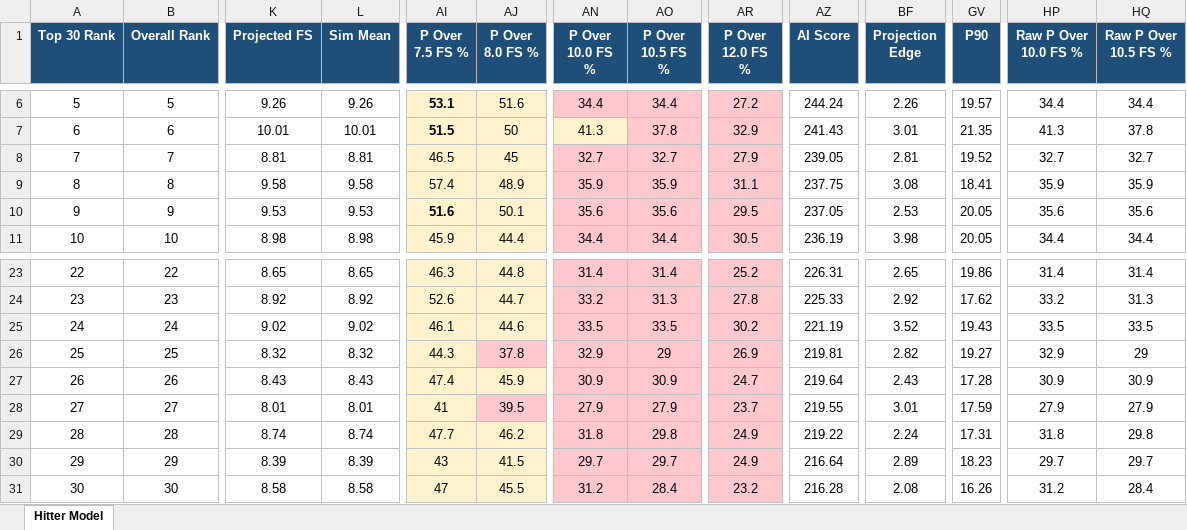
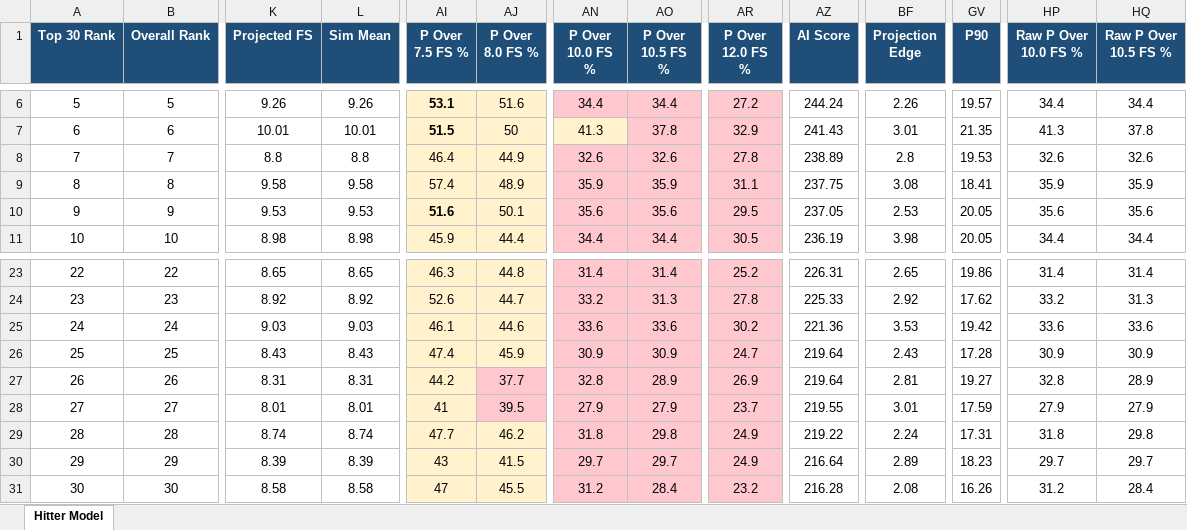
Before and after one commit to pzbaseball/mlb-site-data, an Excel workbook: PRIZEPICKS_HITTER_AI_V5_TOP30_2026_07_24.xlsx, sheet Hitter Model, drawn as a sheet; only a part is shown, gaps mark what is left out; values as stored, in another font and other column widths than the file's, no borders; removed rows and columns are numbered as before the commit, all else as after; rows hold the shown columns only; the diff covers the shown part only; the diff names each change by its address in the sheet, - before the commit and + after, or states it on an @@ line.

```diff
--- a/PRIZEPICKS_HITTER_AI_V5_TOP30_2026_07_24.xlsx (sheet Hitter Model)
+++ b/PRIZEPICKS_HITTER_AI_V5_TOP30_2026_07_24.xlsx (sheet Hitter Model)
-K8 (Projected FS): 8.81
+K8 (Projected FS): 8.8
-L8 (Sim Mean): 8.81
+L8 (Sim Mean): 8.8
-AI8 (P Over 7.5 FS %): 46.5
+AI8 (P Over 7.5 FS %): 46.4
-AJ8 (P Over 8.0 FS %): 45
+AJ8 (P Over 8.0 FS %): 44.9
-AN8 (P Over 10.0 FS %): 32.7
+AN8 (P Over 10.0 FS %): 32.6
-AO8 (P Over 10.5 FS %): 32.7
+AO8 (P Over 10.5 FS %): 32.6
-AR8 (P Over 12.0 FS %): 27.9
+AR8 (P Over 12.0 FS %): 27.8
-AZ8 (AI Score): 239.05
+AZ8 (AI Score): 238.89
-BF8 (Projection Edge): 2.81
+BF8 (Projection Edge): 2.8
-GV8 (P90): 19.52
+GV8 (P90): 19.53
-HP8 (Raw P Over 10.0 FS %): 32.7
+HP8 (Raw P Over 10.0 FS %): 32.6
-HQ8 (Raw P Over 10.5 FS %): 32.7
+HQ8 (Raw P Over 10.5 FS %): 32.6
-K25 (Projected FS): 9.02
+K25 (Projected FS): 9.03
-L25 (Sim Mean): 9.02
+L25 (Sim Mean): 9.03
-AN25 (P Over 10.0 FS %): 33.5
+AN25 (P Over 10.0 FS %): 33.6
-AO25 (P Over 10.5 FS %): 33.5
+AO25 (P Over 10.5 FS %): 33.6
-AZ25 (AI Score): 221.19
+AZ25 (AI Score): 221.36
-BF25 (Projection Edge): 3.52
+BF25 (Projection Edge): 3.53
-GV25 (P90): 19.43
+GV25 (P90): 19.42
-HP25 (Raw P Over 10.0 FS %): 33.5
+HP25 (Raw P Over 10.0 FS %): 33.6
-HQ25 (Raw P Over 10.5 FS %): 33.5
+HQ25 (Raw P Over 10.5 FS %): 33.6
-row 26: 25 | 25 | 8.32 | 8.32 | 44.3 | 37.8 | 32.9 | 29 | 26.9 | 219.81 | 2.82 | 19.27 | 32.9 | 29
@@ column A (Top 30 Rank) renumbered in row 26 @@
-B26 (Overall Rank): 26
+B26 (Overall Rank): 25
+row 27: 26 | 26 | 8.31 | 8.31 | 44.2 | 37.7 | 32.8 | 28.9 | 26.9 | 219.64 | 2.81 | 19.27 | 32.8 | 28.9
```
Also changed, not shown: 32 edited cells elsewhere in this sheet, PRIZEPICKS_HITTER_AI_V5_ALL_PLAYERS_2026_07_24.xlsx, 2 other files.
